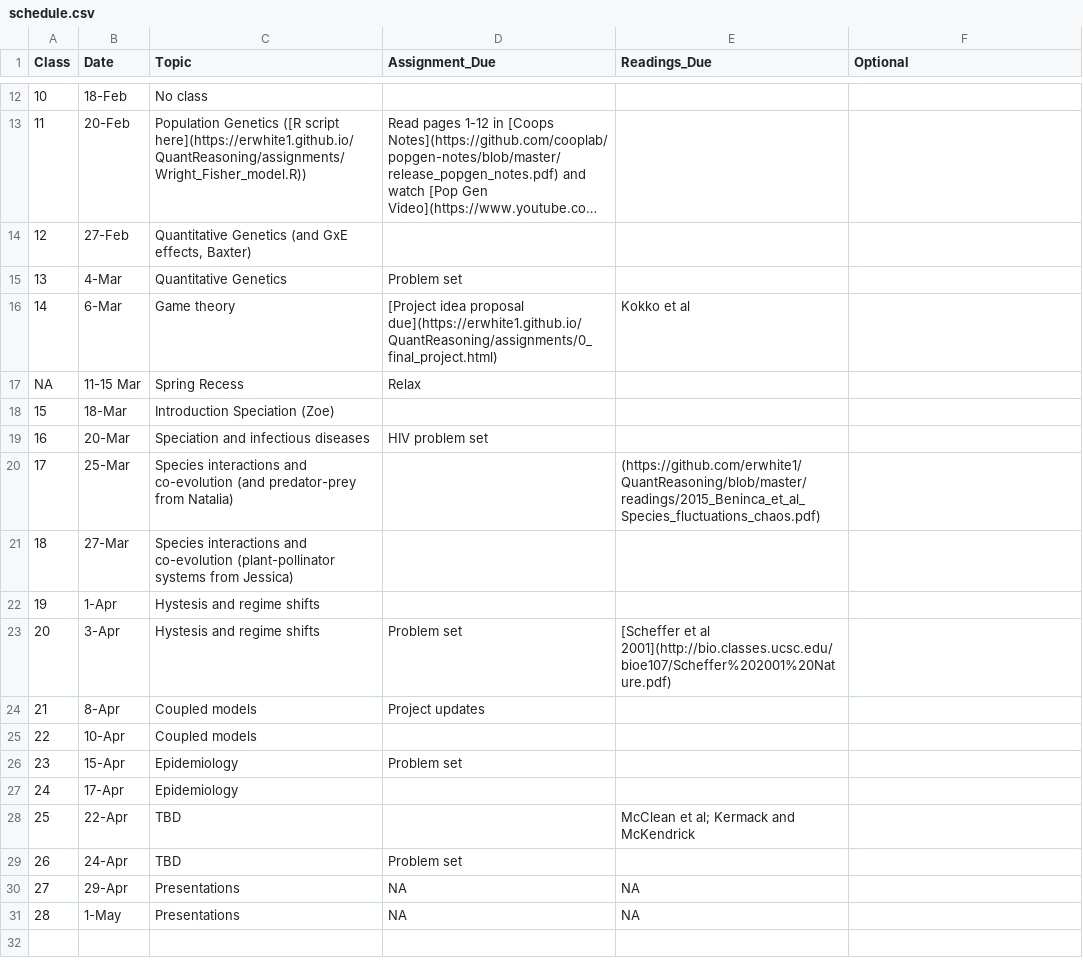
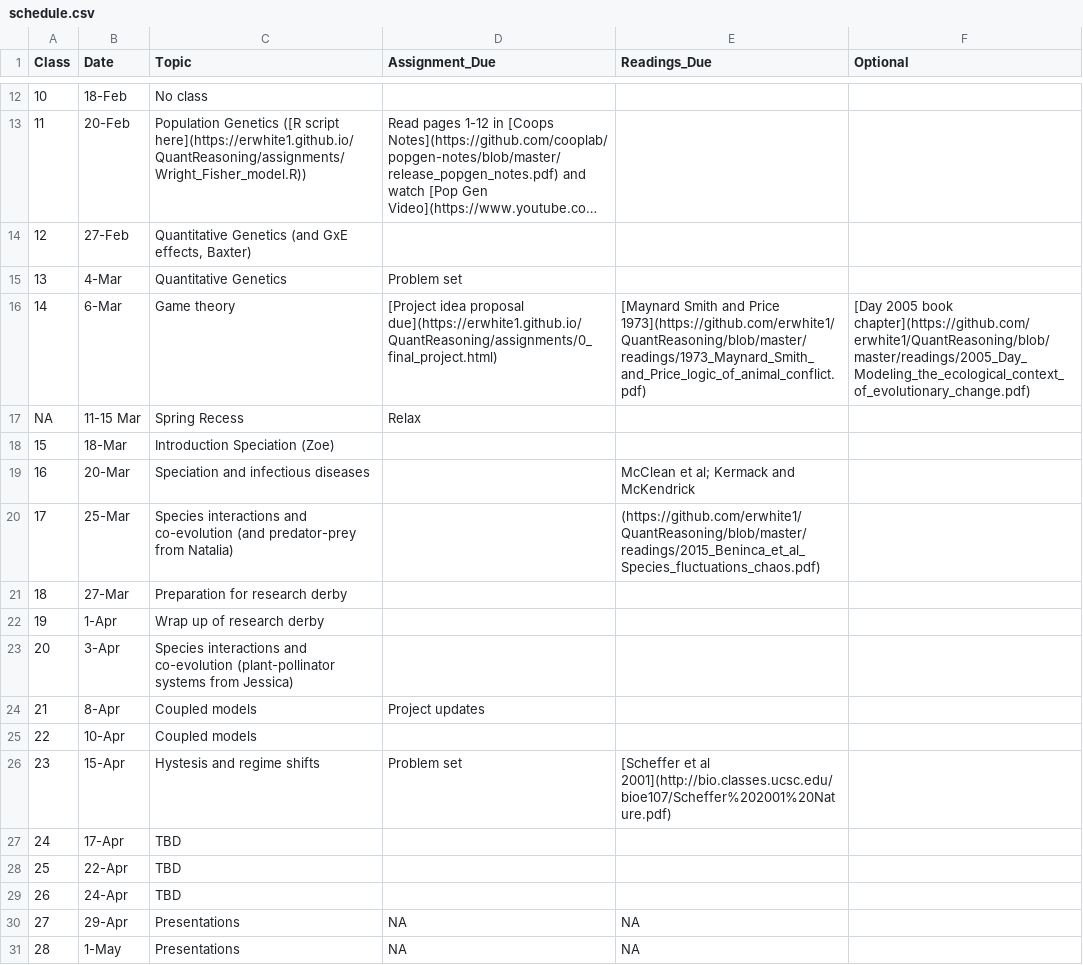
Before and after one commit to eastonwhite/QuantReasoning, a CSV file: schedule.csv, drawn as a sheet; only a part is shown, gaps mark what is left out; long unchanged cells end in …; the diff names each change by its address in the sheet, - before the commit and + after, or states it on an @@ line.

Commit message:
updated schedule to account for research derby

```diff
--- a/schedule.csv
+++ b/schedule.csv
-E16 (Readings_Due): Kokko et al
+E16 (Readings_Due): [Maynard Smith and Price 1973](https://github.com/erwhite1/QuantReasoning/blob/master/readings/1973_Maynard_Smith_and_Price_logic_of_animal_conflict.pdf)
-F16 (Optional): (empty)
+F16 (Optional): [Day 2005 book chapter](https://github.com/erwhite1/QuantReasoning/blob/master/readings/2005_Day_Modeling_the_ecological_context_of_evolutionary_change.pdf)
-D19 (Assignment_Due): HIV problem set
+D19 (Assignment_Due): (empty)
-E19 (Readings_Due): (empty)
+E19 (Readings_Due): McClean et al; Kermack and McKendrick
-C21 (Topic): Species interactions and co-evolution (plant-pollinator systems from Jessica)
+C21 (Topic): Preparation for research derby
-C22 (Topic): Hystesis and regime shifts
+C22 (Topic): Wrap up of research derby
-C23 (Topic): Hystesis and regime shifts
+C23 (Topic): Species interactions and co-evolution (plant-pollinator systems from Jessica)
-D23 (Assignment_Due): Problem set
+D23 (Assignment_Due): (empty)
-E23 (Readings_Due): [Scheffer et al 2001](http://bio.classes.ucsc.edu/bioe107/Scheffer%202001%20Nature.pdf)
+E23 (Readings_Due): (empty)
-C26 (Topic): Epidemiology
+C26 (Topic): Hystesis and regime shifts
-E26 (Readings_Due): (empty)
+E26 (Readings_Due): [Scheffer et al 2001](http://bio.classes.ucsc.edu/bioe107/Scheffer%202001%20Nature.pdf)
-C27 (Topic): Epidemiology
+C27 (Topic): TBD
-E28 (Readings_Due): McClean et al; Kermack and McKendrick
+E28 (Readings_Due): (empty)
-D29 (Assignment_Due): Problem set
+D29 (Assignment_Due): (empty)
```
Also changed, not shown: 1 other file.
